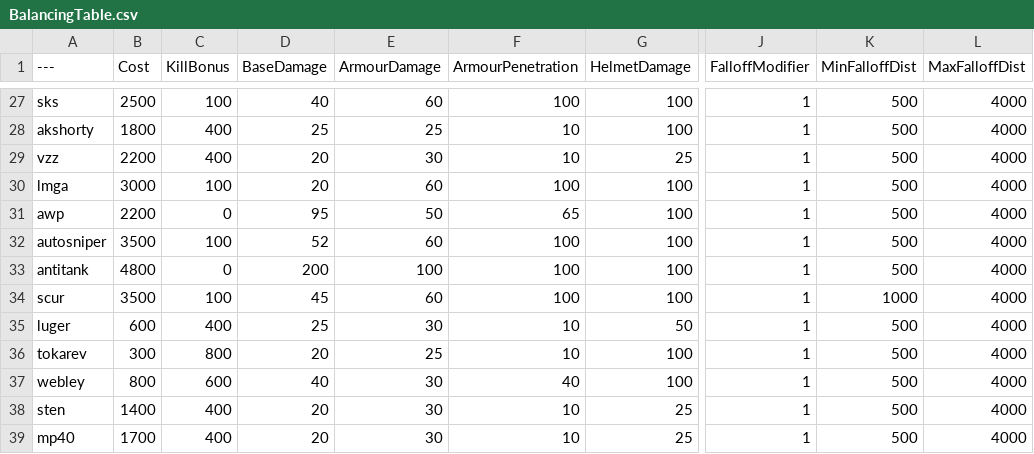
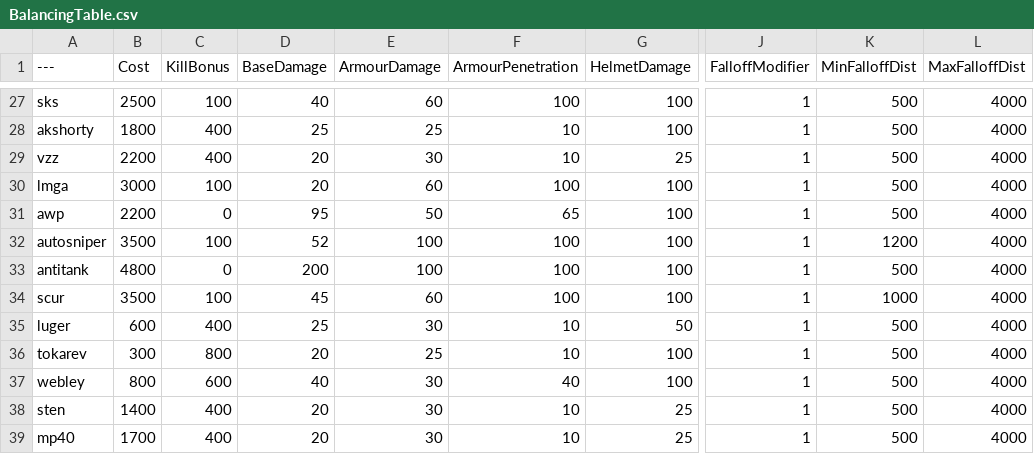
Before and after one commit to theyoyomaster/BalancingTable, a CSV file: BalancingTable.csv, drawn as a sheet; only a part is shown, gaps mark what is left out; the diff names each change by its address in the sheet, - before the commit and + after, or states it on an @@ line.

Commit message:
Update BalancingTable.csv

```diff
--- a/BalancingTable.csv
+++ b/BalancingTable.csv
-E32 (ArmourDamage): 60
+E32 (ArmourDamage): 100
-K32 (MinFalloffDist): 500
+K32 (MinFalloffDist): 1200
```
